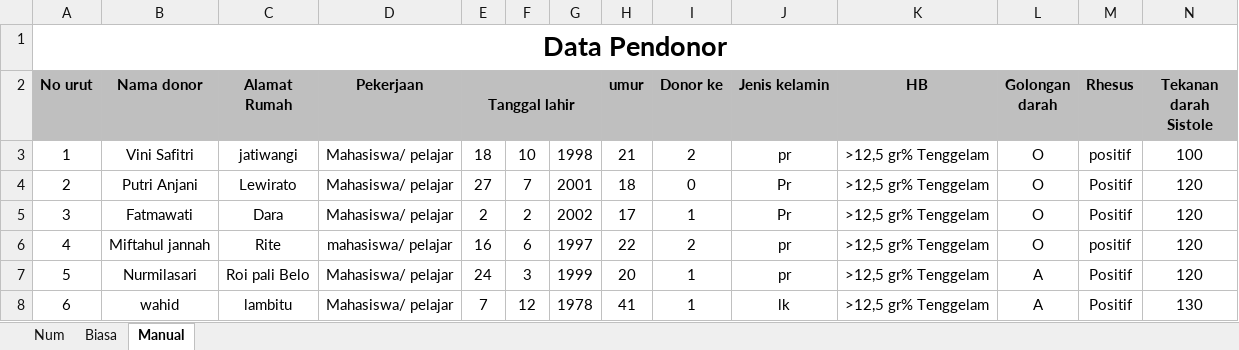
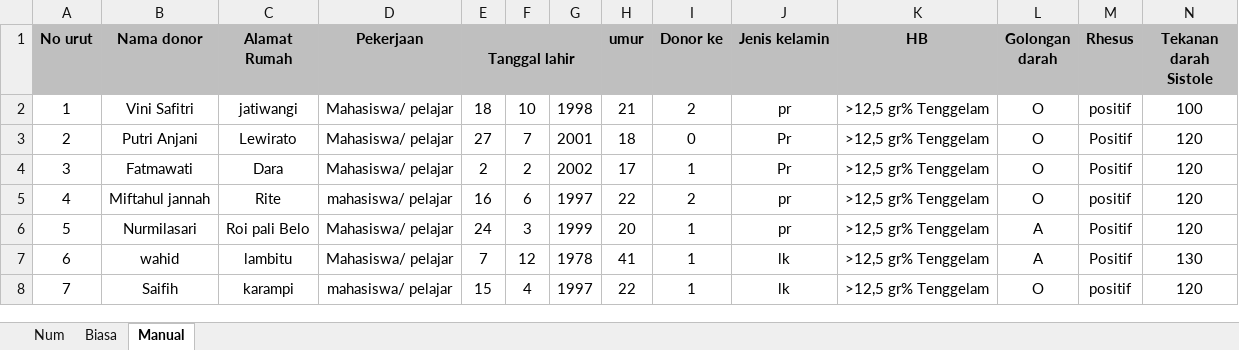
Before and after one commit to nm98bima/darah_bima, an Excel workbook: darah.xlsx, sheet Manual, drawn as a sheet; only a part is shown; the shorter side is filled out with more unchanged rows; values as stored, in another font and other column widths than the file's, no borders; rows hold the shown columns only; the diff names each change by its address in the sheet, - before the commit and + after, or states it on an @@ line.

```diff
--- a/darah.xlsx (sheet Manual)
+++ b/darah.xlsx (sheet Manual)
-row 1: Data Pendonor
```
Also changed, not shown: formulas that keep their value, 1 other file.
